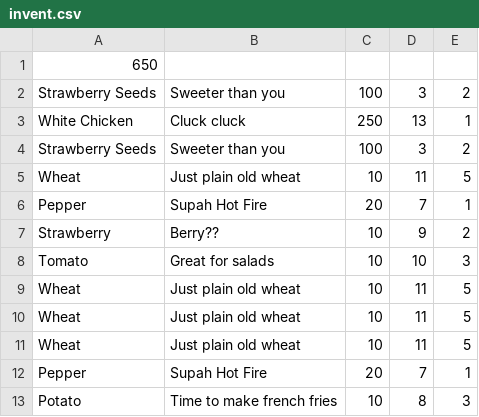
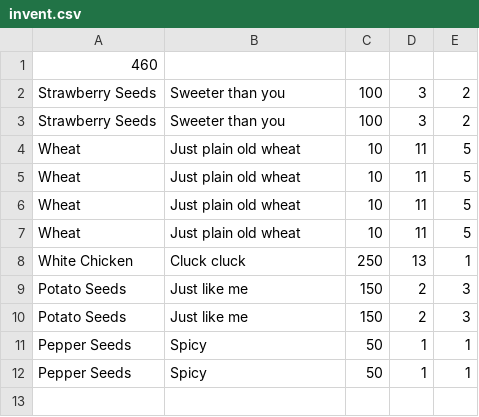
Before and after one commit to samdundun/HarvestValley, a CSV file: Harvest/resources/invent.csv, drawn as a sheet.

```diff
--- a/Harvest/resources/invent.csv
+++ b/Harvest/resources/invent.csv
@@ -1,9 +1,4 @@
-650
+460
 Strawberry Seeds,Sweeter than you,100,3,2
-White Chicken,Cluck cluck,250,13,1
 Strawberry Seeds,Sweeter than you,100,3,2
-Wheat,Just plain old wheat,10,11,5
-Pepper,Supah Hot Fire,20,7,1
-Strawberry,Berry??,10,9,2
-Tomato,Great for salads,10,10,3
 Wheat,Just plain old wheat,10,11,5
@@ -11,3 +6,7 @@ Wheat,Just plain old wheat,10,11,5
 Wheat,Just plain old wheat,10,11,5
-Pepper,Supah Hot Fire,20,7,1
-Potato,Time to make french fries,10,8,3
+Wheat,Just plain old wheat,10,11,5
+White Chicken,Cluck cluck,250,13,1
+Potato Seeds,Just like me,150,2,3
+Potato Seeds,Just like me,150,2,3
+Pepper Seeds,Spicy,50,1,1
+Pepper Seeds,Spicy,50,1,1
```
Also changed, not shown: 4 other files.
